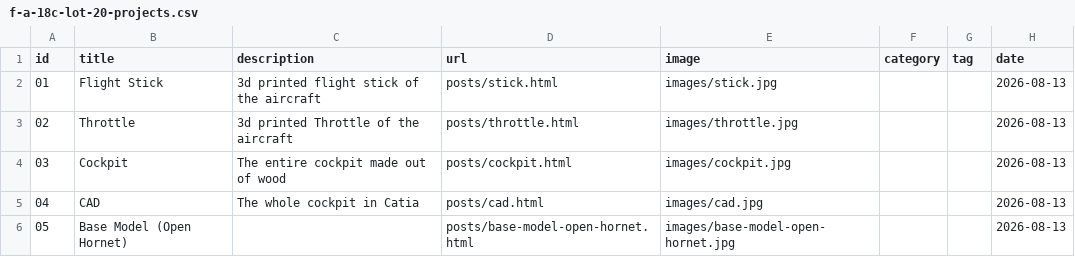
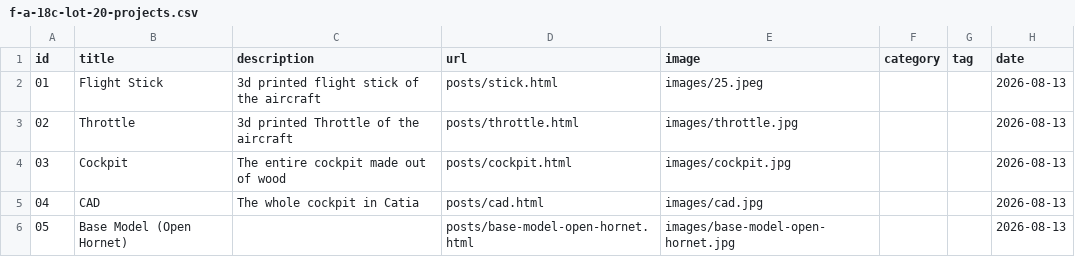
Before and after one commit to Napobona2/blog, a CSV file: subcat/f-a-18c-lot-20-projects.csv, drawn as a sheet.

Commit message:
Flight Stick Cover

```diff
--- a/subcat/f-a-18c-lot-20-projects.csv
+++ b/subcat/f-a-18c-lot-20-projects.csv
@@ -1,3 +1,3 @@
 id,title,description,url,image,category,tag,date
-01,Flight Stick,3d printed flight stick of the aircraft,posts/stick.html,images/stick.jpg,,,2026-08-13
+01,Flight Stick,3d printed flight stick of the aircraft,posts/stick.html,images/25.jpeg,,,2026-08-13
 02,Throttle,3d printed Throttle of the aircraft,posts/throttle.html,images/throttle.jpg,,,2026-08-13
```
